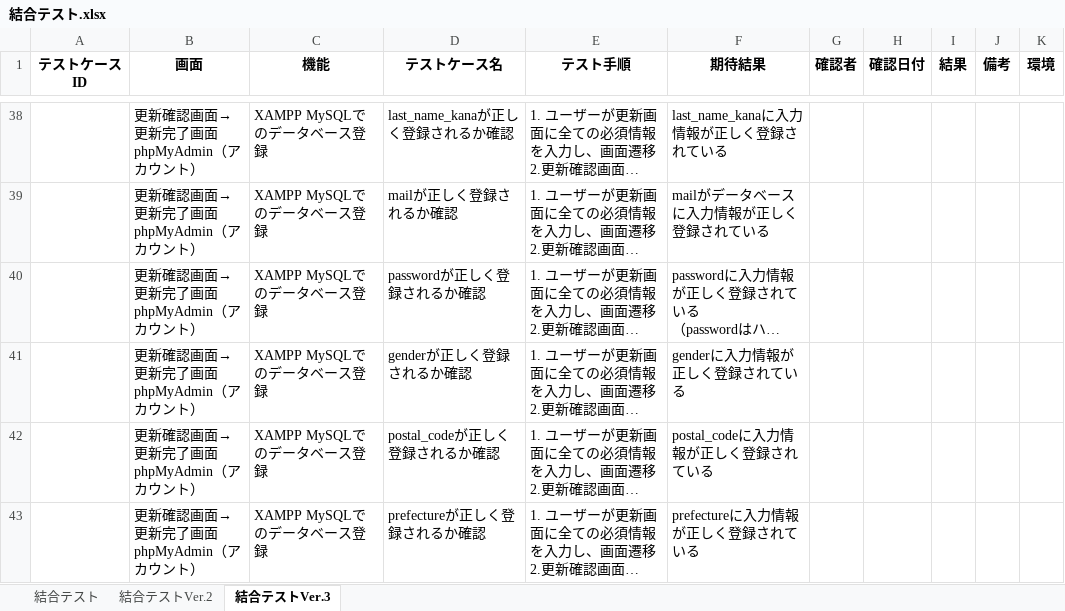
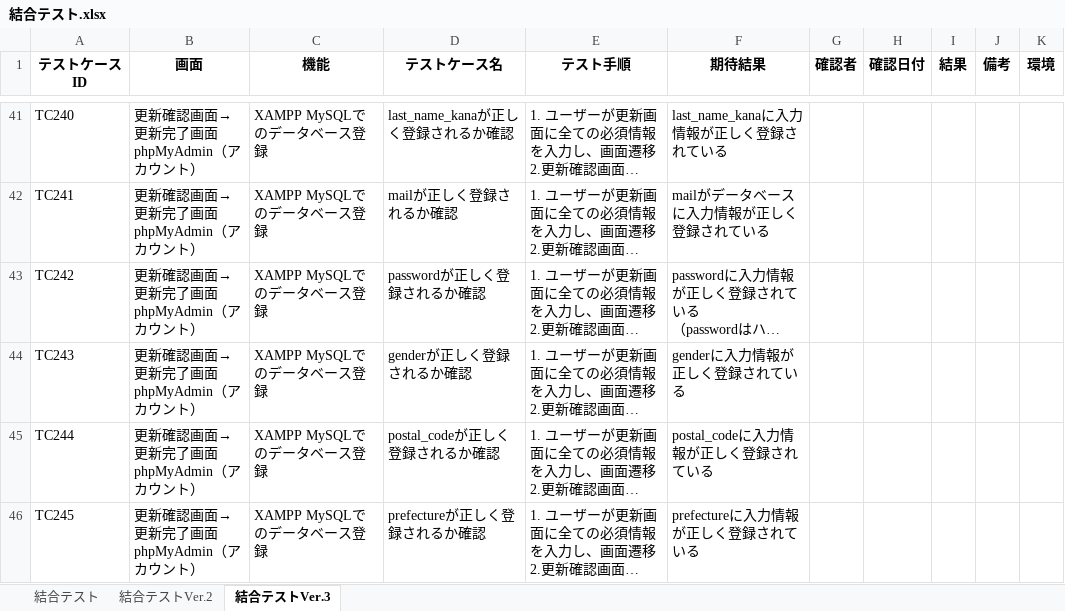
Before and after one commit to yuta02gg/account1, an Excel workbook: 結合テスト.xlsx, sheet 結合テストVer.3, drawn as a sheet; only a part is shown, gaps mark what is left out; long unchanged cells end in …; values as stored, in another font and other column widths than the file's, no borders; addresses are those after the commit; the diff covers the shown part only; the diff names each change by its address in the sheet, - before the commit and + after, or states it on an @@ line.

```diff
--- a/結合テスト.xlsx (sheet 結合テストVer.3)
+++ b/結合テスト.xlsx (sheet 結合テストVer.3)
-A41 (テストケースID): (empty)
+A41 (テストケースID): TC240
-A42 (テストケースID): (empty)
+A42 (テストケースID): TC241
-A43 (テストケースID): (empty)
+A43 (テストケースID): TC242
-A44 (テストケースID): (empty)
+A44 (テストケースID): TC243
-A45 (テストケースID): (empty)
+A45 (テストケースID): TC244
-A46 (テストケースID): (empty)
+A46 (テストケースID): TC245
```
Also changed, not shown: 21 added rows, 16 removed rows and 39 edited cells elsewhere in this sheet, 単体テスト.xlsx.
